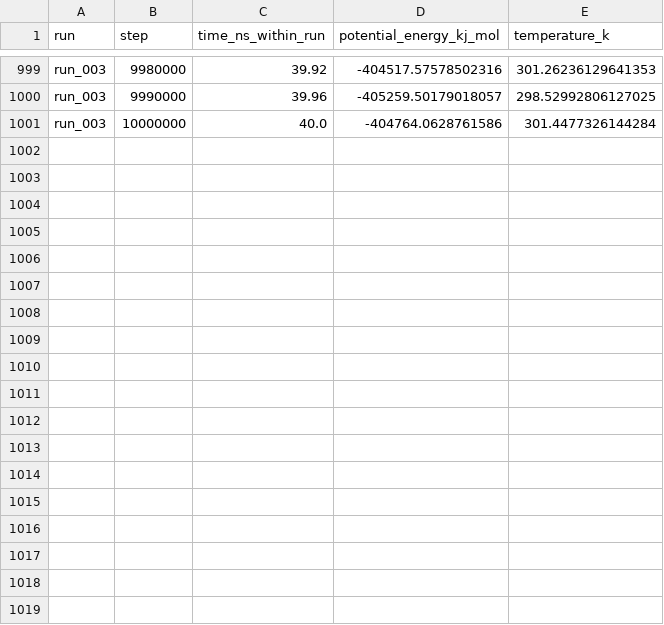
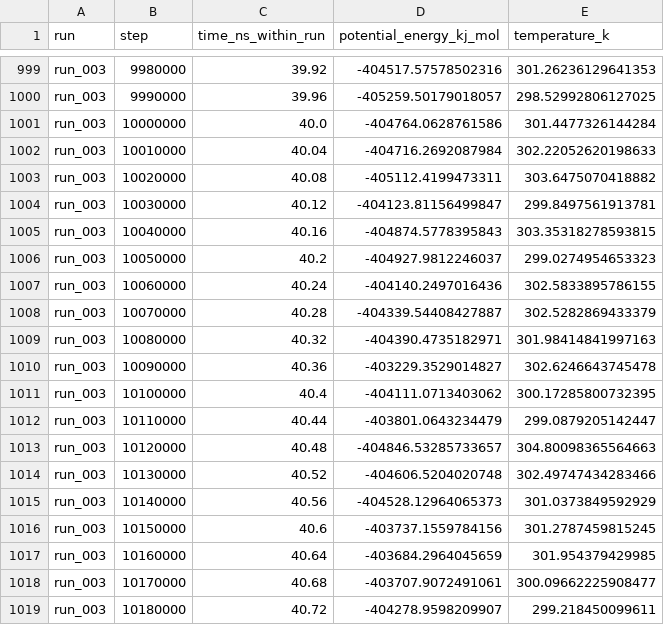
Before and after one commit to gemmacollv/EVB-LEH, a CSV file: calculs/analisi/resultats/joined/holo/thermo_by_run.csv, drawn as a sheet; only a part is shown, gaps mark what is left out.

```diff
--- a/calculs/analisi/resultats/joined/holo/thermo_by_run.csv
+++ b/calculs/analisi/resultats/joined/holo/thermo_by_run.csv
@@ -1001 +1001,19 @@ run_003,9990000,39.96,-405259.50179018057,298.52992806127025
 run_003,10000000,40.0,-404764.0628761586,301.4477326144284
+run_003,10010000,40.04,-404716.2692087984,302.22052620198633
+run_003,10020000,40.08,-405112.4199473311,303.6475070418882
+run_003,10030000,40.12,-404123.81156499847,299.8497561913781
+run_003,10040000,40.16,-404874.5778395843,303.35318278593815
+run_003,10050000,40.2,-404927.9812246037,299.0274954653323
+run_003,10060000,40.24,-404140.2497016436,302.5833895786155
+run_003,10070000,40.28,-404339.54408427887,302.5282869433379
+run_003,10080000,40.32,-404390.4735182971,301.98414841997163
+run_003,10090000,40.36,-403229.3529014827,302.6246643745478
+run_003,10100000,40.4,-404111.0713403062,300.17285800732395
+run_003,10110000,40.44,-403801.0643234479,299.0879205142447
+run_003,10120000,40.48,-404846.53285733657,304.80098365564663
+run_003,10130000,40.52,-404606.5204020748,302.49747434283466
+run_003,10140000,40.56,-404528.12964065373,301.0373849592929
+run_003,10150000,40.6,-403737.1559784156,301.2787459815245
+run_003,10160000,40.64,-403684.2964045659,301.954379429985
+run_003,10170000,40.68,-403707.9072491061,300.09662225908477
+run_003,10180000,40.72,-404278.9598209907,299.218450099611
```
Also changed, not shown: calculs/analisi/resultats/joined/holo/frame_map.csv, calculs/analisi/resultats/joined/holo/hydrogen_bonds.csv, 8 other files.
